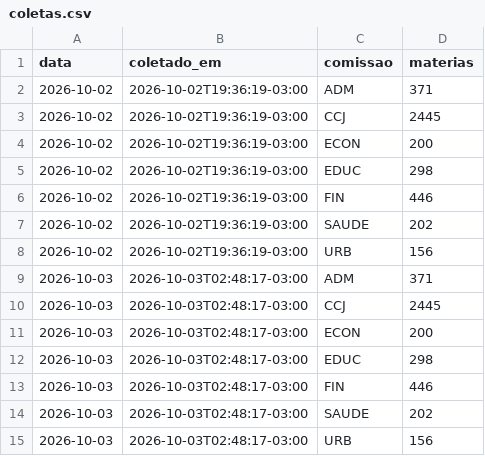
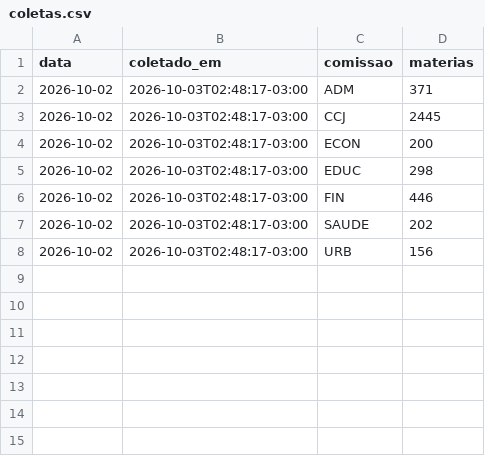
Before and after one commit to euu2021/comissoes-acervo, a CSV file: dados/coletas.csv, drawn as a sheet.

```diff
--- a/dados/coletas.csv
+++ b/dados/coletas.csv
@@ -1,15 +1,8 @@
 data,coletado_em,comissao,materias
-2026-10-02,2026-10-02T19:36:19-03:00,ADM,371
-2026-10-02,2026-10-02T19:36:19-03:00,CCJ,2445
-2026-10-02,2026-10-02T19:36:19-03:00,ECON,200
-2026-10-02,2026-10-02T19:36:19-03:00,EDUC,298
-2026-10-02,2026-10-02T19:36:19-03:00,FIN,446
-2026-10-02,2026-10-02T19:36:19-03:00,SAUDE,202
-2026-10-02,2026-10-02T19:36:19-03:00,URB,156
-2026-10-03,2026-10-03T02:48:17-03:00,ADM,371
-2026-10-03,2026-10-03T02:48:17-03:00,CCJ,2445
-2026-10-03,2026-10-03T02:48:17-03:00,ECON,200
-2026-10-03,2026-10-03T02:48:17-03:00,EDUC,298
-2026-10-03,2026-10-03T02:48:17-03:00,FIN,446
-2026-10-03,2026-10-03T02:48:17-03:00,SAUDE,202
-2026-10-03,2026-10-03T02:48:17-03:00,URB,156
+2026-10-02,2026-10-03T02:48:17-03:00,ADM,371
+2026-10-02,2026-10-03T02:48:17-03:00,CCJ,2445
+2026-10-02,2026-10-03T02:48:17-03:00,ECON,200
+2026-10-02,2026-10-03T02:48:17-03:00,EDUC,298
+2026-10-02,2026-10-03T02:48:17-03:00,FIN,446
+2026-10-02,2026-10-03T02:48:17-03:00,SAUDE,202
+2026-10-02,2026-10-03T02:48:17-03:00,URB,156
```
Also changed, not shown: dados/historico.csv, 5 other files.
